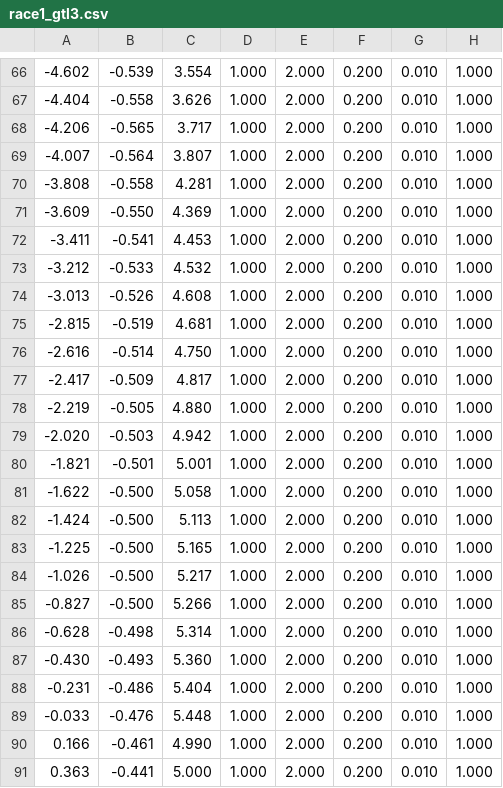
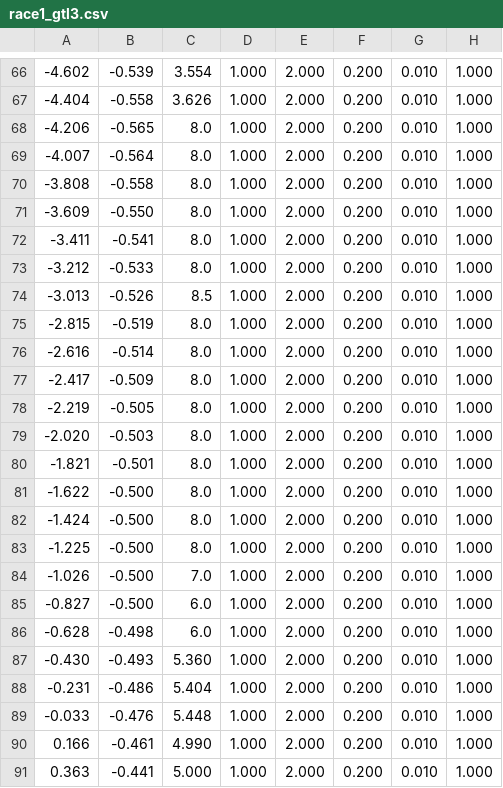
Before and after one commit to f1tenth-class/race-2, a CSV file: race2/waypoints/race1_gtl3.csv, drawn as a sheet; only a part is shown, gaps mark what is left out.

```diff
--- a/race2/waypoints/race1_gtl3.csv
+++ b/race2/waypoints/race1_gtl3.csv
@@ -67,21 +67,21 @@
 -4.404,-0.558,3.626,1.000,2.000,0.200,0.010,1.000
--4.206,-0.565,3.717,1.000,2.000,0.200,0.010,1.000
--4.007,-0.564,3.807,1.000,2.000,0.200,0.010,1.000
--3.808,-0.558,4.281,1.000,2.000,0.200,0.010,1.000
--3.609,-0.550,4.369,1.000,2.000,0.200,0.010,1.000
--3.411,-0.541,4.453,1.000,2.000,0.200,0.010,1.000
--3.212,-0.533,4.532,1.000,2.000,0.200,0.010,1.000
--3.013,-0.526,4.608,1.000,2.000,0.200,0.010,1.000
--2.815,-0.519,4.681,1.000,2.000,0.200,0.010,1.000
--2.616,-0.514,4.750,1.000,2.000,0.200,0.010,1.000
--2.417,-0.509,4.817,1.000,2.000,0.200,0.010,1.000
--2.219,-0.505,4.880,1.000,2.000,0.200,0.010,1.000
--2.020,-0.503,4.942,1.000,2.000,0.200,0.010,1.000
--1.821,-0.501,5.001,1.000,2.000,0.200,0.010,1.000
--1.622,-0.500,5.058,1.000,2.000,0.200,0.010,1.000
--1.424,-0.500,5.113,1.000,2.000,0.200,0.010,1.000
--1.225,-0.500,5.165,1.000,2.000,0.200,0.010,1.000
--1.026,-0.500,5.217,1.000,2.000,0.200,0.010,1.000
--0.827,-0.500,5.266,1.000,2.000,0.200,0.010,1.000
--0.628,-0.498,5.314,1.000,2.000,0.200,0.010,1.000
+-4.206,-0.565,8.0,1.000,2.000,0.200,0.010,1.000
+-4.007,-0.564,8.0,1.000,2.000,0.200,0.010,1.000
+-3.808,-0.558,8.0,1.000,2.000,0.200,0.010,1.000
+-3.609,-0.550,8.0,1.000,2.000,0.200,0.010,1.000
+-3.411,-0.541,8.0,1.000,2.000,0.200,0.010,1.000
+-3.212,-0.533,8.0,1.000,2.000,0.200,0.010,1.000
+-3.013,-0.526,8.5,1.000,2.000,0.200,0.010,1.000
+-2.815,-0.519,8.0,1.000,2.000,0.200,0.010,1.000
+-2.616,-0.514,8.0,1.000,2.000,0.200,0.010,1.000
+-2.417,-0.509,8.0,1.000,2.000,0.200,0.010,1.000
+-2.219,-0.505,8.0,1.000,2.000,0.200,0.010,1.000
+-2.020,-0.503,8.0,1.000,2.000,0.200,0.010,1.000
+-1.821,-0.501,8.0,1.000,2.000,0.200,0.010,1.000
+-1.622,-0.500,8.0,1.000,2.000,0.200,0.010,1.000
+-1.424,-0.500,8.0,1.000,2.000,0.200,0.010,1.000
+-1.225,-0.500,8.0,1.000,2.000,0.200,0.010,1.000
+-1.026,-0.500,7.0,1.000,2.000,0.200,0.010,1.000
+-0.827,-0.500,6.0,1.000,2.000,0.200,0.010,1.000
+-0.628,-0.498,6.0,1.000,2.000,0.200,0.010,1.000
 -0.430,-0.493,5.360,1.000,2.000,0.200,0.010,1.000
```
Also changed, not shown: race2/waypoints/race1_gtl2_imp_seg.csv, 5 other files.
